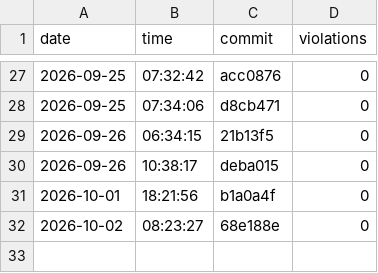
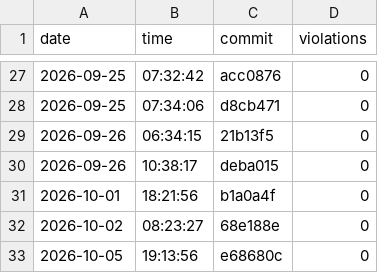
Before and after one commit to nguyentrungnghia1802/use, a CSV file: docs/archunit-results/layer-violations.csv, drawn as a sheet; only a part is shown, gaps mark what is left out; the diff names each change by its address in the sheet, - before the commit and + after, or states it on an @@ line.

```diff
--- a/docs/archunit-results/layer-violations.csv
+++ b/docs/archunit-results/layer-violations.csv
+row 33: 2026-10-05 | 19:13:56 | e68680c | 0
```
Also changed, not shown: docs/archunit-results/build-times.csv, docs/archunit-results/cycles-tests.csv.
